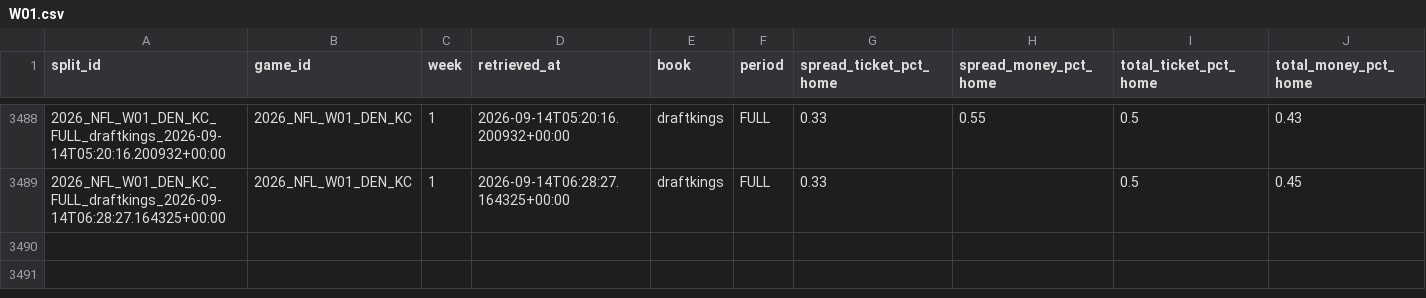
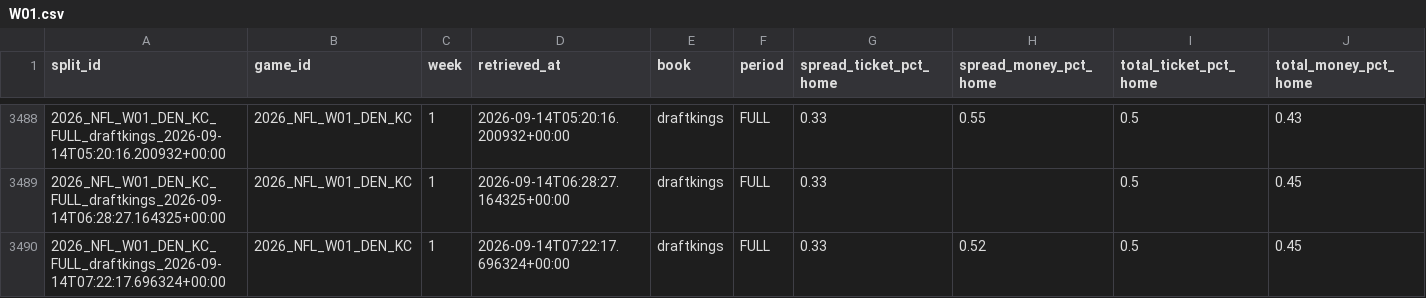
Before and after one commit to mapleleafs032/matchup-platform, a CSV file: data/tables/market/splits/NFL/2026/W01.csv, drawn as a sheet; only a part is shown, gaps mark what is left out; rows hold the shown columns only; the diff names each change by its address in the sheet, - before the commit and + after, or states it on an @@ line.

```diff
--- a/data/tables/market/splits/NFL/2026/W01.csv
+++ b/data/tables/market/splits/NFL/2026/W01.csv
+row 3490: 2026_NFL_W01_DEN_KC_FULL_draftkings_2026-09-14T07:22:17.696324+00:00 | 2026_NFL_W01_DEN_KC | 1 | 2026-09-14T07:22:17.696324+00:00 | draftkings | FULL | 0.33 | 0.52 | 0.5 | 0.45
```
Also changed, not shown: data/tables/market/splits/CFB/2026/W04.csv, data/tables/market/splits/CFB/2026/W11.csv, 17 other files.
